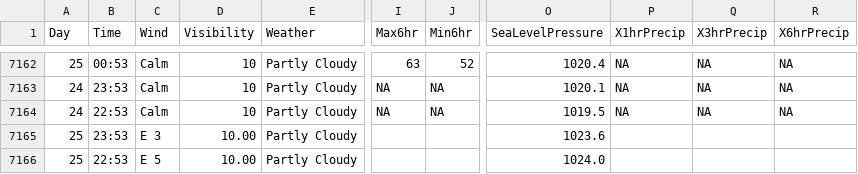
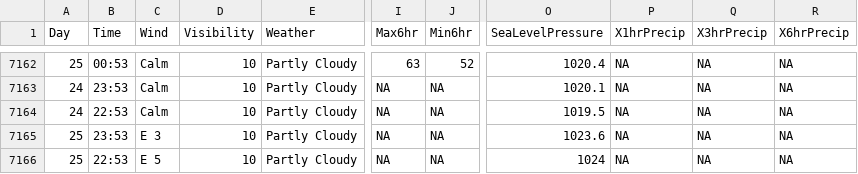
Before and after one commit to srvanderplas/AuburnWeather, a CSV file: SpringTXWeather.csv, drawn as a sheet; only a part is shown, gaps mark what is left out; the diff names each change by its address in the sheet, - before the commit and + after, or states it on an @@ line.

```diff
--- a/SpringTXWeather.csv
+++ b/SpringTXWeather.csv
-D7165:D7166 (Visibility): 10.00
+D7165:D7166 (Visibility): 10
-I7165:I7166 (Max6hr): (empty)
+I7165:I7166 (Max6hr): NA
-J7165:J7166 (Min6hr): (empty)
+J7165:J7166 (Min6hr): NA
-P7165:P7166 (X1hrPrecip): (empty)
+P7165:P7166 (X1hrPrecip): NA
-Q7165:Q7166 (X3hrPrecip): (empty)
+Q7165:Q7166 (X3hrPrecip): NA
-R7165:R7166 (X6hrPrecip): (empty)
+R7165:R7166 (X6hrPrecip): NA
-O7166 (SeaLevelPressure): 1024.0
+O7166 (SeaLevelPressure): 1024
```
Also changed, not shown: 2 other files.
